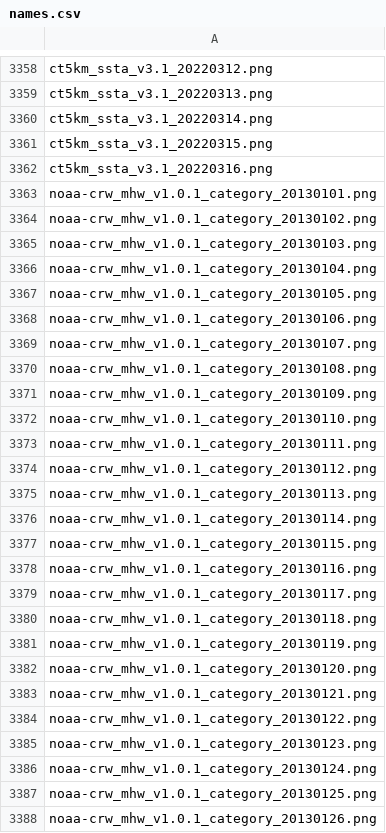
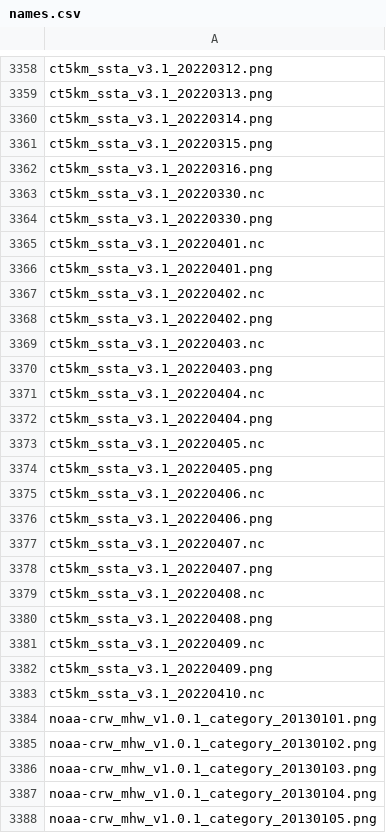
Before and after one commit to HakaiInstitute/ssta_images, a CSV file: static/names.csv, drawn as a sheet; only a part is shown, gaps mark what is left out; the shorter side is filled out with more unchanged rows; the diff covers the shown part only; the diff names each change by its address in the sheet, - before the commit and + after, or states it on an @@ line.

Commit message:
more days

```diff
--- a/static/names.csv
+++ b/static/names.csv
+row 3363: ct5km_ssta_v3.1_20220330.nc
+row 3364: ct5km_ssta_v3.1_20220330.png
+row 3365: ct5km_ssta_v3.1_20220401.nc
+row 3366: ct5km_ssta_v3.1_20220401.png
+row 3367: ct5km_ssta_v3.1_20220402.nc
+row 3368: ct5km_ssta_v3.1_20220402.png
+row 3369: ct5km_ssta_v3.1_20220403.nc
+row 3370: ct5km_ssta_v3.1_20220403.png
+row 3371: ct5km_ssta_v3.1_20220404.nc
+row 3372: ct5km_ssta_v3.1_20220404.png
+row 3373: ct5km_ssta_v3.1_20220405.nc
+row 3374: ct5km_ssta_v3.1_20220405.png
+row 3375: ct5km_ssta_v3.1_20220406.nc
+row 3376: ct5km_ssta_v3.1_20220406.png
+row 3377: ct5km_ssta_v3.1_20220407.nc
+row 3378: ct5km_ssta_v3.1_20220407.png
+row 3379: ct5km_ssta_v3.1_20220408.nc
+row 3380: ct5km_ssta_v3.1_20220408.png
+row 3381: ct5km_ssta_v3.1_20220409.nc
+row 3382: ct5km_ssta_v3.1_20220409.png
+row 3383: ct5km_ssta_v3.1_20220410.nc
```
Also changed, not shown: 20 added rows elsewhere in this file.
